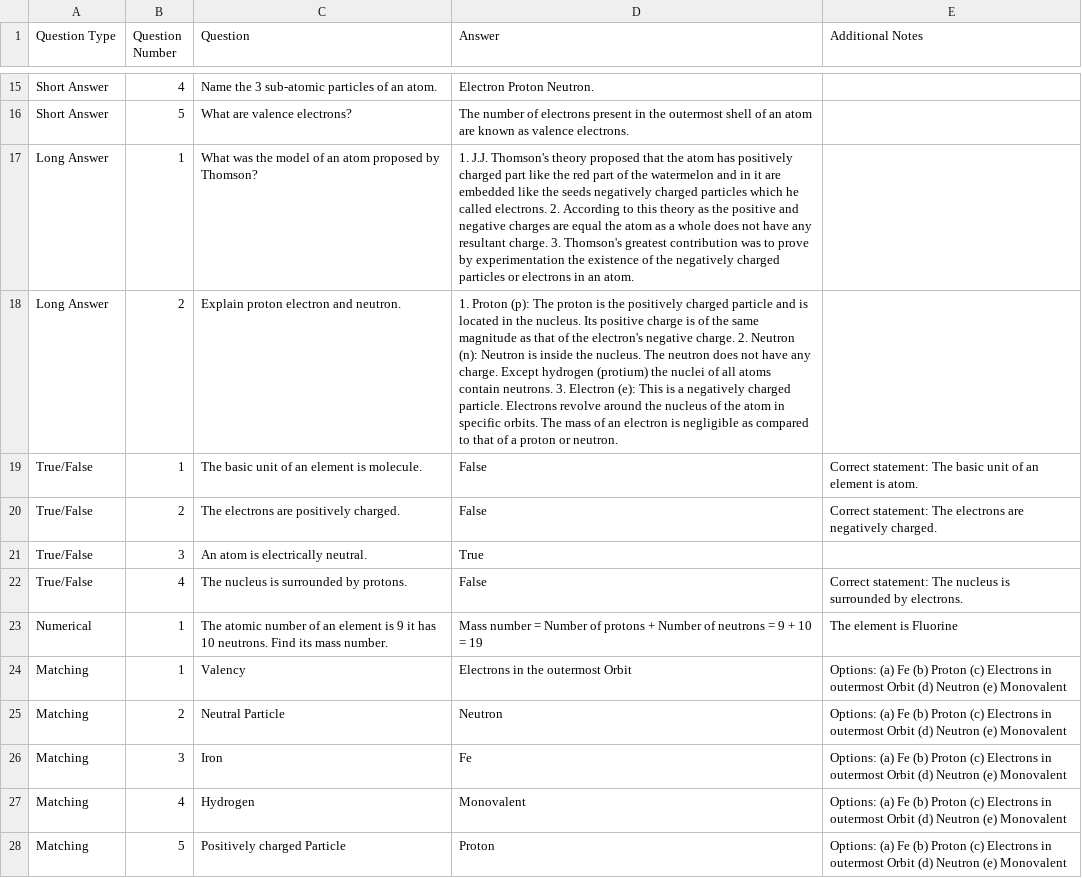
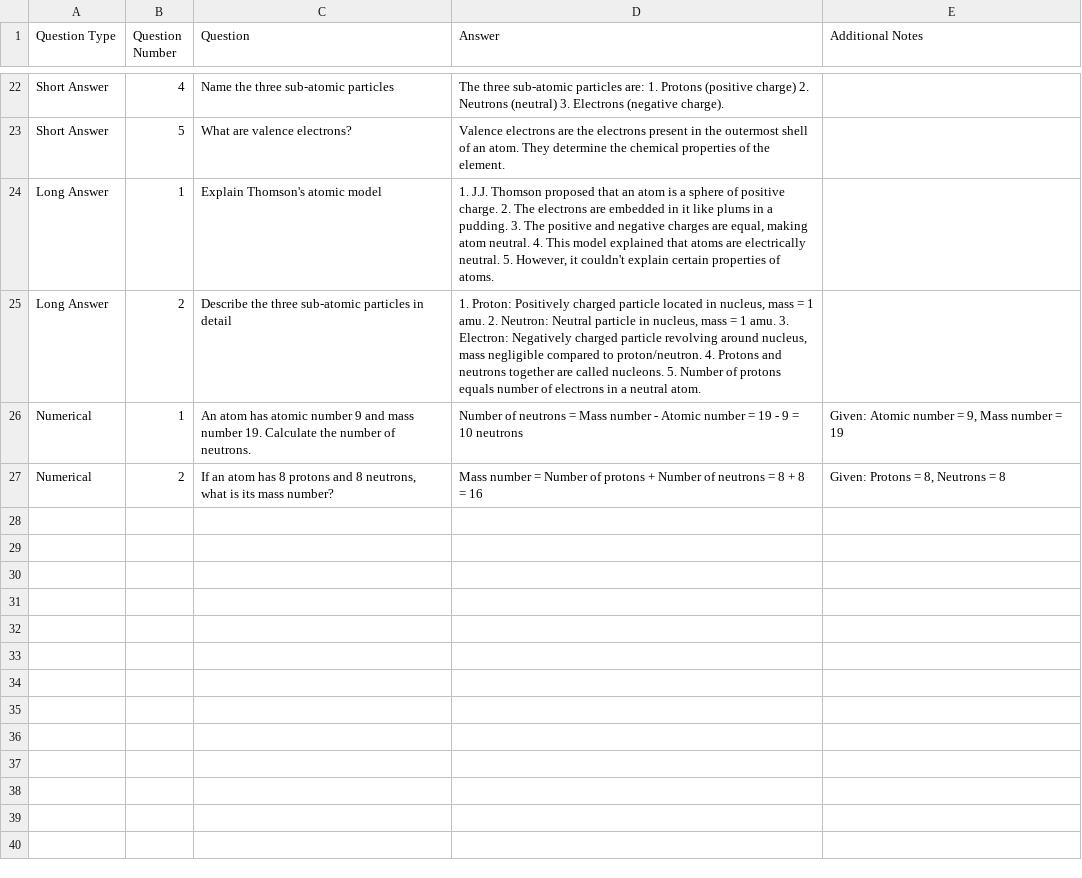
Before and after one commit to MoorthiImercfy/samacheer-kalvi-7th-science-qa, a CSV file: term1/chapter4_atomic_structure.csv, drawn as a sheet; only a part is shown, gaps mark what is left out; removed rows and columns are numbered as before the commit, all else as after; the diff covers the shown part only; the diff names each change by its address in the sheet, - before the commit and + after, or states it on an @@ line.

Commit message:
Fix question types and content in Chapter 4 Atomic Structure

```diff
--- a/term1/chapter4_atomic_structure.csv
+++ b/term1/chapter4_atomic_structure.csv
-C22 (Question): Name the 3 sub-atomic particles of an atom.
+C22 (Question): Name the three sub-atomic particles
-D22 (Answer): Electron Proton Neutron.
+D22 (Answer): The three sub-atomic particles are: 1. Protons (positive charge) 2. Neutrons (neutral) 3. Electrons (negative charge).
-D23 (Answer): The number of electrons present in the outermost shell of an atom are known as valence electrons.
+D23 (Answer): Valence electrons are the electrons present in the outermost shell of an atom. They determine the chemical properties of the element.
-C24 (Question): What was the model of an atom proposed by Thomson?
+C24 (Question): Explain Thomson's atomic model
-D24 (Answer): 1. J.J. Thomson's theory proposed that the atom has positively charged part like the red part of the watermelon and in it are embedded like the seeds negatively charged particles which he called electrons. 2. According to this theory as the positive and negative charges are equal the atom as a whole does not have any resultant charge. 3. Thomson's greatest contribution was to prove by experimentation the existence of the negatively charged particles or electrons in an atom.
+D24 (Answer): 1. J.J. Thomson proposed that an atom is a sphere of positive charge. 2. The electrons are embedded in it like plums in a pudding. 3. The positive and negative charges are equal, making atom neutral. 4. This model explained that atoms are electrically neutral. 5. However, it couldn't explain certain properties of atoms.
-C25 (Question): Explain proton electron and neutron.
+C25 (Question): Describe the three sub-atomic particles in detail
-D25 (Answer): 1. Proton (p): The proton is the positively charged particle and is located in the nucleus. Its positive charge is of the same magnitude as that of the electron's negative charge. 2. Neutron (n): Neutron is inside the nucleus. The neutron does not have any charge. Except hydrogen (protium) the nuclei of all atoms contain neutrons. 3. Electron (e): This is a negatively charged particle. Electrons revolve around the nucleus of the atom in specific orbits. The mass of an electron is negligible as compared to that of a proton or neutron.
+D25 (Answer): 1. Proton: Positively charged particle located in nucleus, mass = 1 amu. 2. Neutron: Neutral particle in nucleus, mass = 1 amu. 3. Electron: Negatively charged particle revolving around nucleus, mass negligible compared to proton/neutron. 4. Protons and neutrons together are called nucleons. 5. Number of protons equals number of electrons in a neutral atom.
-row 19: True/False | 1 | The basic unit of an element is molecule. | False | Correct statement: The basic unit of an element is atom.
-row 20: True/False | 2 | The electrons are positively charged. | False | Correct statement: The electrons are negatively charged.
-row 21: True/False | 3 | An atom is electrically neutral. | True
-row 22: True/False | 4 | The nucleus is surrounded by protons. | False | Correct statement: The nucleus is surrounded by electrons.
-C26 (Question): The atomic number of an element is 9 it has 10 neutrons. Find its mass number.
+C26 (Question): An atom has atomic number 9 and mass number 19. Calculate the number of neutrons.
-D26 (Answer): Mass number = Number of protons + Number of neutrons = 9 + 10 = 19
+D26 (Answer): Number of neutrons = Mass number - Atomic number = 19 - 9 = 10 neutrons
-E26 (Additional Notes): The element is Fluorine
+E26 (Additional Notes): Given: Atomic number = 9, Mass number = 19
-row 24: Matching | 1 | Valency | Electrons in the outermost Orbit | Options: (a) Fe (b) Proton (c) Electrons in outermost Orbit (d) Neutron (e) Monovalent
-row 25: Matching | 2 | Neutral Particle | Neutron | Options: (a) Fe (b) Proton (c) Electrons in outermost Orbit (d) Neutron (e) Monovalent
-row 26: Matching | 3 | Iron | Fe | Options: (a) Fe (b) Proton (c) Electrons in outermost Orbit (d) Neutron (e) Monovalent
-row 27: Matching | 4 | Hydrogen | Monovalent | Options: (a) Fe (b) Proton (c) Electrons in outermost Orbit (d) Neutron (e) Monovalent
-row 28: Matching | 5 | Positively charged Particle | Proton | Options: (a) Fe (b) Proton (c) Electrons in outermost Orbit (d) Neutron (e) Monovalent
+row 27: Numerical | 2 | If an atom has 8 protons and 8 neutrons, what is its mass number? | Mass number = Number of protons + Number of neutrons = 8 + 8 = 16 | Given: Protons = 8, Neutrons = 8
```
Also changed, not shown: 7 added rows and 25 edited cells elsewhere in this file.
